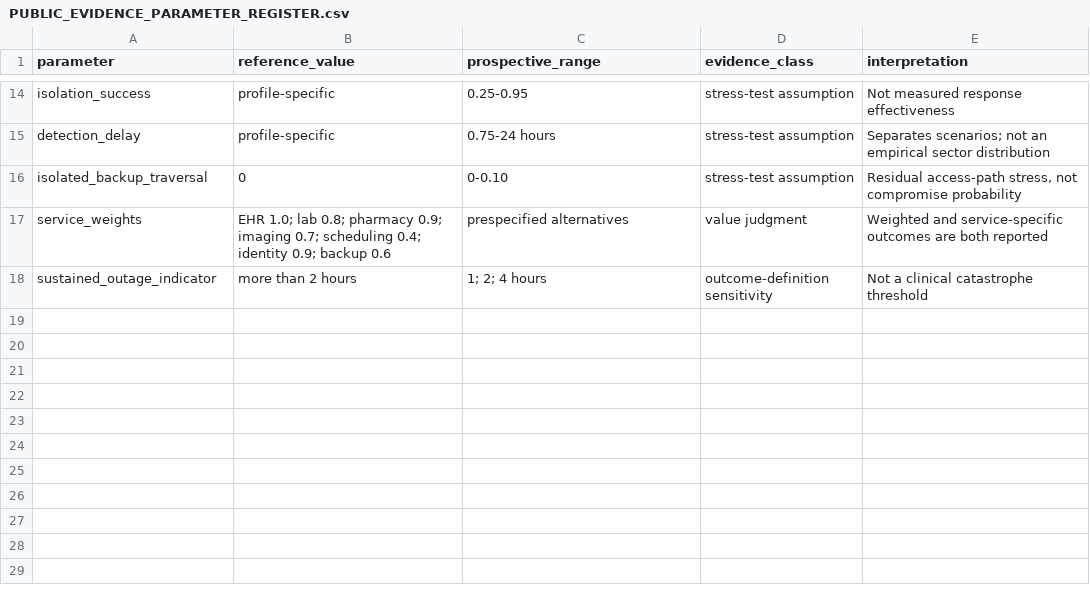
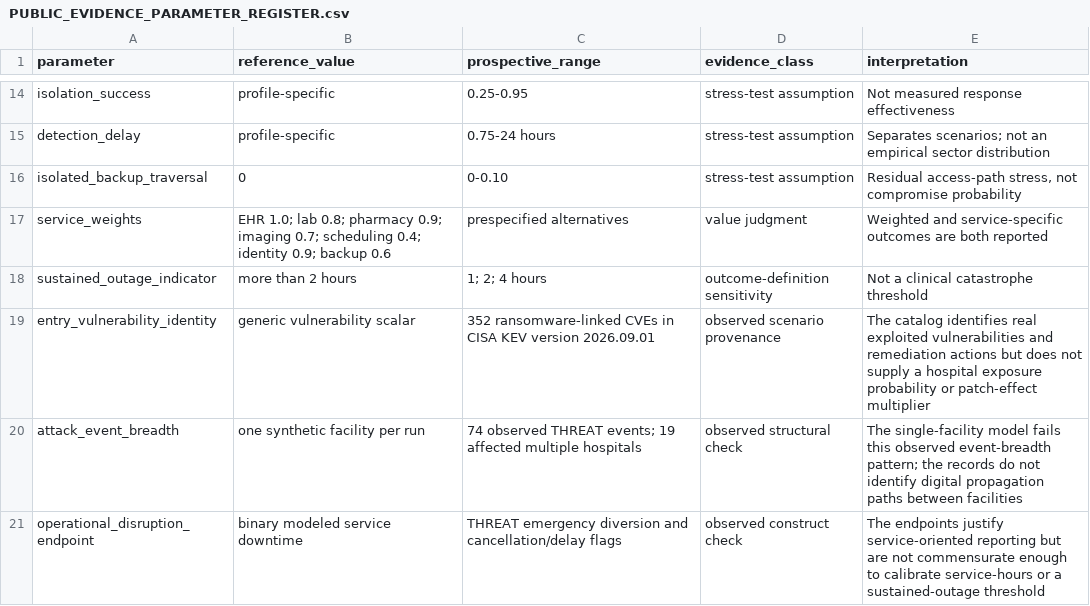
Before and after one commit to Dodgeboi/NazeResearchNSRI, a CSV file: study/PUBLIC_EVIDENCE_PARAMETER_REGISTER.csv, drawn as a sheet; only a part is shown, gaps mark what is left out; the diff names each change by its address in the sheet, - before the commit and + after, or states it on an @@ line.

```diff
--- a/study/PUBLIC_EVIDENCE_PARAMETER_REGISTER.csv
+++ b/study/PUBLIC_EVIDENCE_PARAMETER_REGISTER.csv
+row 19: entry_vulnerability_identity | generic vulnerability scalar | 352 ransomware-linked CVEs in CISA KEV version 2026.09.01 | observed scenario provenance | The catalog identifies real exploited vulnerabilities and remediation actions but does not supply a hospital exposure probability or patch-effect multiplier
+row 20: attack_event_breadth | one synthetic facility per run | 74 observed THREAT events; 19 affected multiple hospitals | observed structural check | The single-facility model fails this observed event-breadth pattern; the records do not identify digital propagation paths between facilities
+row 21: operational_disruption_endpoint | binary modeled service downtime | THREAT emergency diversion and cancellation/delay flags | observed construct check | The endpoints justify service-oriented reporting but are not commensurate enough to calibrate service-hours or a sustained-outage threshold
```
Also changed, not shown: docs/evidence/Current_Assumption_Audit.csv, docs/evidence/Evidence_Source_Map.csv, 20 other files.
